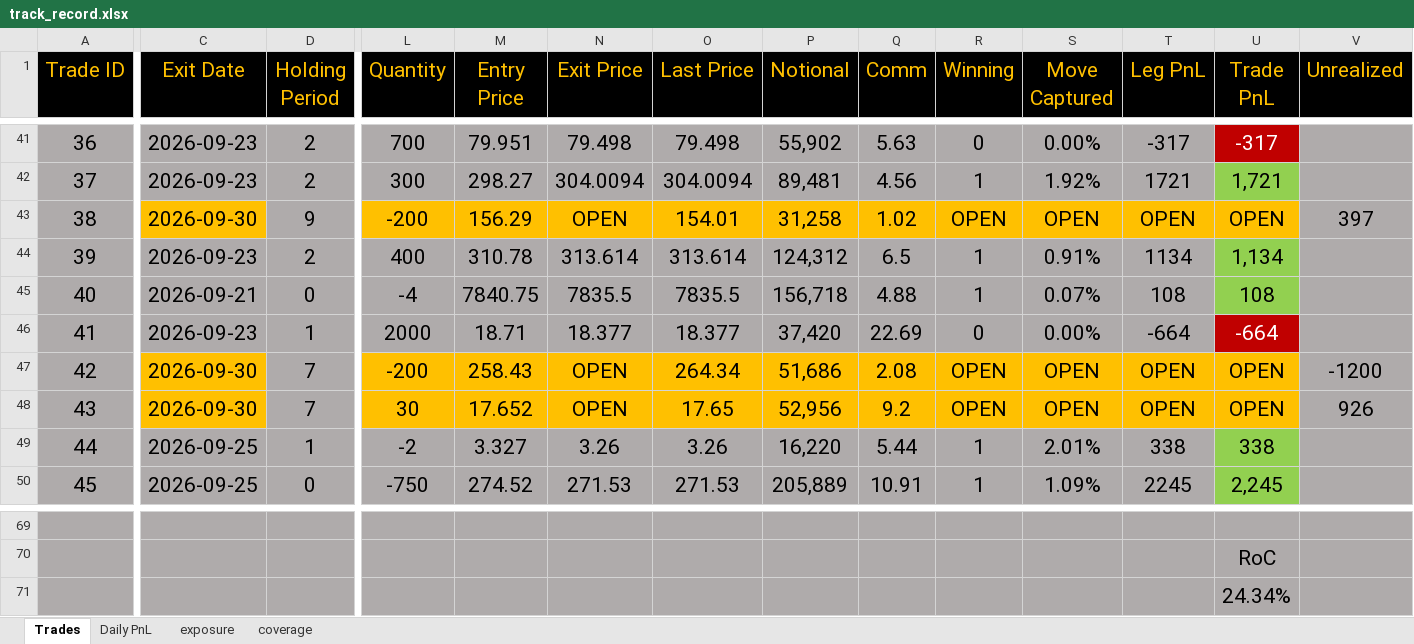
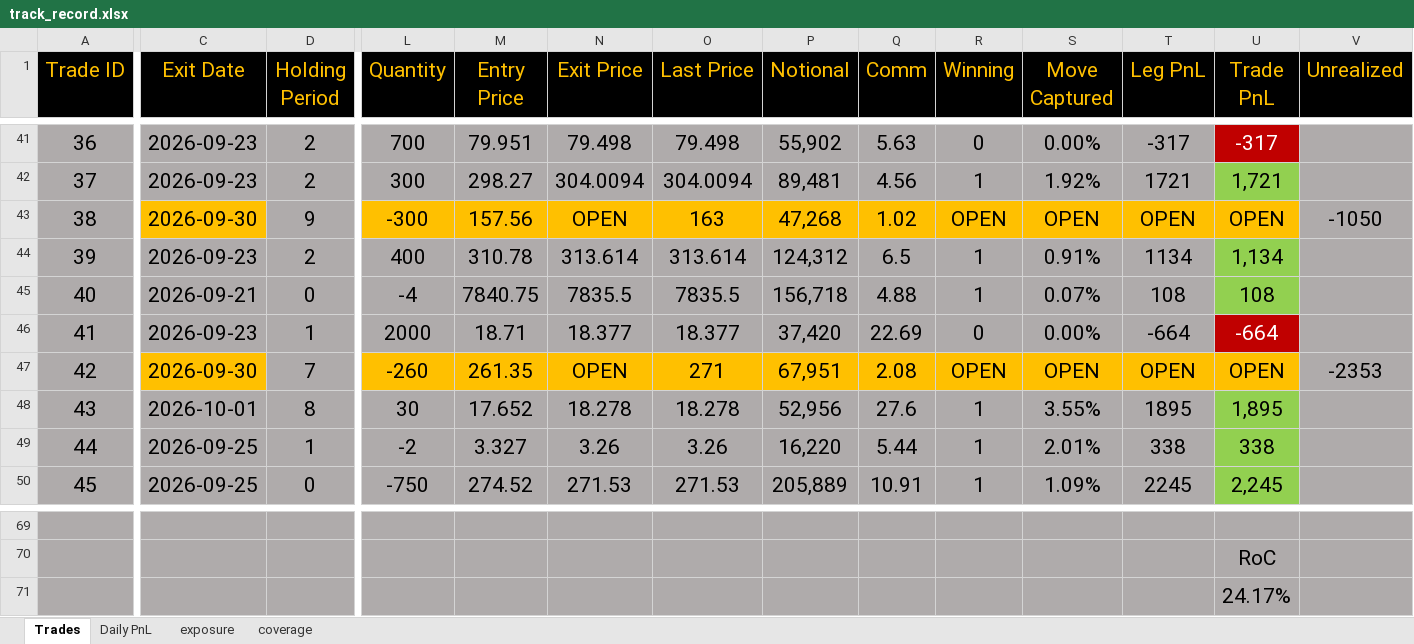
Before and after one commit to bkayabkaya/bookmonitor, an Excel workbook: track_record.xlsx, sheet Trades, drawn as a sheet; only a part is shown, gaps mark what is left out; values as stored, in another font and other column widths than the file's, no borders; the diff covers the shown part only; the diff names each change by its address in the sheet, - before the commit and + after, or states it on an @@ line.

Commit message:
Add files via upload

```diff
--- a/track_record.xlsx (sheet Trades)
+++ b/track_record.xlsx (sheet Trades)
-L43 (Quantity): -200
+L43 (Quantity): -300
-M43 (Entry Price): 156.29
+M43 (Entry Price): 157.56
-O43 (Last Price): 154.01
+O43 (Last Price): 163
-P43 (Notional): 31,258
+P43 (Notional): 47,268
-V43 (Unrealized): 397
+V43 (Unrealized): -1050
-L47 (Quantity): -200
+L47 (Quantity): -260
-M47 (Entry Price): 258.43
+M47 (Entry Price): 261.35
-O47 (Last Price): 264.34
+O47 (Last Price): 271
-P47 (Notional): 51,686
+P47 (Notional): 67,951
-V47 (Unrealized): -1200
+V47 (Unrealized): -2353
-C48 (Exit Date): 2026-09-30
+C48 (Exit Date): 2026-10-01
-C48 fill: #FFC000
+C48 fill: #AFABAB
-D48 (Holding Period): 7
+D48 (Holding Period): 8
-L48:T48 fill: #FFC000
+L48:T48 fill: #AFABAB
-N48 (Exit Price): OPEN
+N48 (Exit Price): 18.278
-O48 (Last Price): 17.65
+O48 (Last Price): 18.278
-Q48 (Comm): 9.2
+Q48 (Comm): 27.6
-R48 (Winning): OPEN
+R48 (Winning): 1
-S48 (Move Captured): OPEN
+S48 (Move Captured): 3.55%
-T48 (Leg PnL): OPEN
+T48 (Leg PnL): 1895
-U48 (Trade PnL): OPEN
+U48 (Trade PnL): 1,895
-U48 fill: #FFC000
+U48 fill: #92D050
-V48 (Unrealized): 926
+V48 (Unrealized): (empty)
-U71 (Trade PnL): 24.34%
+U71 (Trade PnL): 24.17%
```
Also changed, not shown: 1 added row, 1 removed row, 45 edited cells and cell formats elsewhere in this sheet, sheet exposure, sheet Daily PnL, formulas that keep their value.
